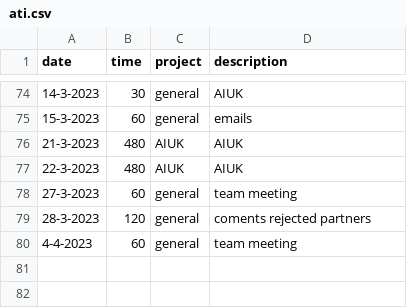
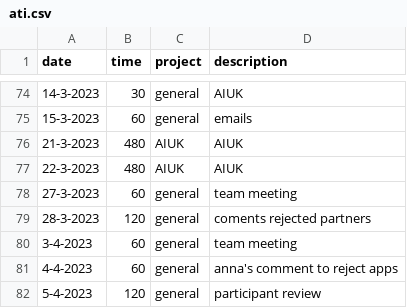
Before and after one commit to cmougan/knee, a CSV file: data/ati.csv, drawn as a sheet; only a part is shown, gaps mark what is left out.

Commit message:
ati

```diff
--- a/data/ati.csv
+++ b/data/ati.csv
@@ -79,2 +79,4 @@ date, time, project, description
 28-3-2023, 120, general,coments rejected partners
-4-4-2023, 60, general,team meeting
+3-4-2023, 60, general,team meeting
+4-4-2023, 60, general, anna's comment to reject apps
+5-4-2023, 120, general,participant review
```
